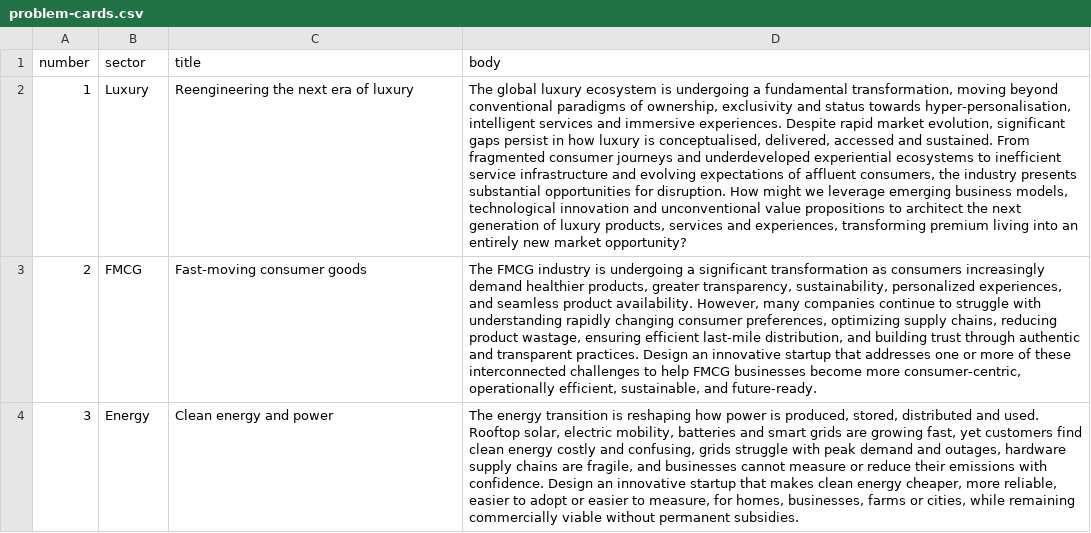
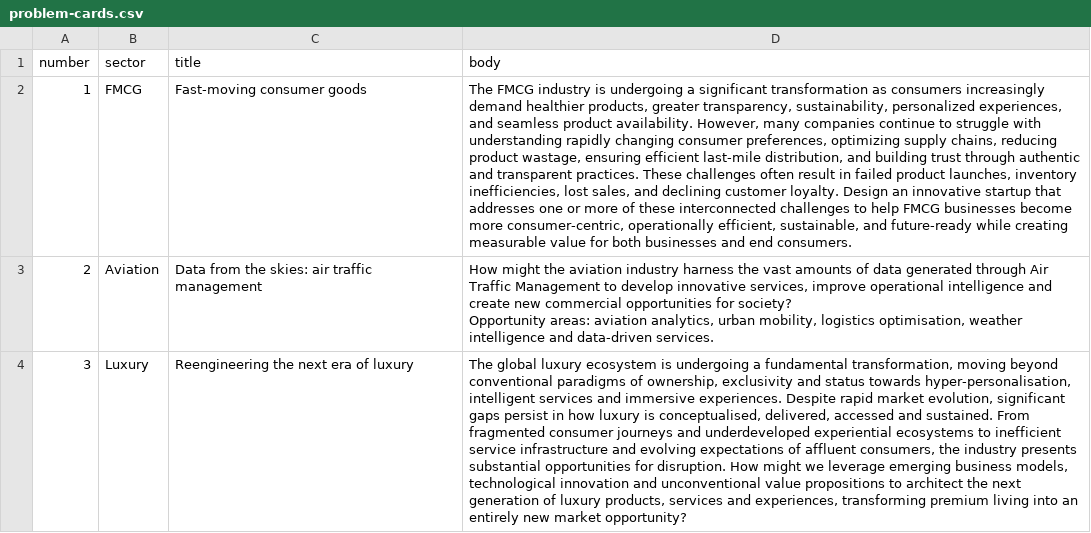
Before and after one commit to TushKum/shutUpV, a CSV file: seed/sectors/problem-cards.csv, drawn as a sheet; ↵ is a line break in a cell; the diff names each change by its address in the sheet, - before the commit and + after, or states it on an @@ line.

```diff
--- a/seed/sectors/problem-cards.csv
+++ b/seed/sectors/problem-cards.csv
-B2 (sector): Luxury
+B2 (sector): FMCG
-C2 (title): Reengineering the next era of luxury
+C2 (title): Fast-moving consumer goods
-D2 (body): The global luxury ecosystem is undergoing a fundamental transformation, moving beyond conventional paradigms of ownership, exclusivity and status towards hyper-personalisation, intelligent services and immersive experiences. Despite rapid market evolution, significant gaps persist in how luxury is conceptualised, delivered, accessed and sustained. From fragmented consumer journeys and underdeveloped experiential ecosystems to inefficient service infrastructure and evolving expectations of affluent consumers, the industry presents substantial opportunities for disruption. How might we leverage emerging business models, technological innovation and unconventional value propositions to architect the next generation of luxury products, services and experiences, transforming premium living into an entirely new market opportunity?
+D2 (body): The FMCG industry is undergoing a significant transformation as consumers increasingly demand healthier products, greater transparency, sustainability, personalized experiences, and seamless product availability. However, many companies continue to struggle with understanding rapidly changing consumer preferences, optimizing supply chains, reducing product wastage, ensuring efficient last-mile distribution, and building trust through authentic and transparent practices. These challenges often result in failed product launches, inventory inefficiencies, lost sales, and declining customer loyalty. Design an innovative startup that addresses one or more of these interconnected challenges to help FMCG businesses become more consumer-centric, operationally efficient, sustainable, and future-ready while creating measurable value for both businesses and end consumers.
-B3 (sector): FMCG
+B3 (sector): Aviation
-C3 (title): Fast-moving consumer goods
+C3 (title): Data from the skies: air traffic management
-D3 (body): The FMCG industry is undergoing a significant transformation as consumers increasingly demand healthier products, greater transparency, sustainability, personalized experiences, and seamless product availability. However, many companies continue to struggle with understanding rapidly changing consumer preferences, optimizing supply chains, reducing product wastage, ensuring efficient last-mile distribution, and building trust through authentic and transparent practices. Design an innovative startup that addresses one or more of these interconnected challenges to help FMCG businesses become more consumer-centric, operationally efficient, sustainable, and future-ready.
+D3 (body): How might the aviation industry harness the vast amounts of data generated through Air Traffic Management to develop innovative services, improve operational intelligence and create new commercial opportunities for society? ↵ Opportunity areas: aviation analytics, urban mobility, logistics optimisation, weather intelligence and data-driven services.
-B4 (sector): Energy
+B4 (sector): Luxury
-C4 (title): Clean energy and power
+C4 (title): Reengineering the next era of luxury
-D4 (body): The energy transition is reshaping how power is produced, stored, distributed and used. Rooftop solar, electric mobility, batteries and smart grids are growing fast, yet customers find clean energy costly and confusing, grids struggle with peak demand and outages, hardware supply chains are fragile, and businesses cannot measure or reduce their emissions with confidence. Design an innovative startup that makes clean energy cheaper, more reliable, easier to adopt or easier to measure, for homes, businesses, farms or cities, while remaining commercially viable without permanent subsidies.
+D4 (body): The global luxury ecosystem is undergoing a fundamental transformation, moving beyond conventional paradigms of ownership, exclusivity and status towards hyper-personalisation, intelligent services and immersive experiences. Despite rapid market evolution, significant gaps persist in how luxury is conceptualised, delivered, accessed and sustained. From fragmented consumer journeys and underdeveloped experiential ecosystems to inefficient service infrastructure and evolving expectations of affluent consumers, the industry presents substantial opportunities for disruption. How might we leverage emerging business models, technological innovation and unconventional value propositions to architect the next generation of luxury products, services and experiences, transforming premium living into an entirely new market opportunity?
```
Also changed, not shown: seed/sectors/all/crisis-cards.csv, seed/sectors/all/problem-cards.csv, 12 other files.
